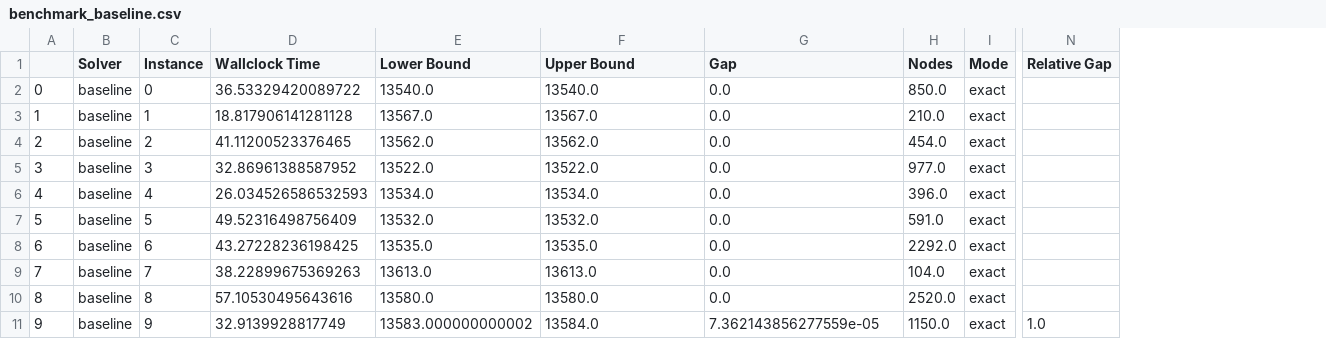
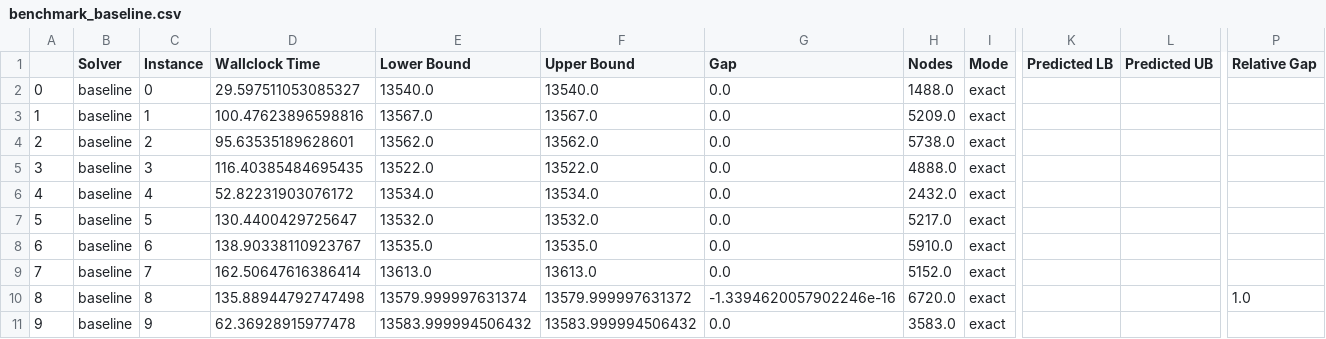
Before and after one commit to ANL-CEEESA/MIPLearn, a CSV file: benchmark/tsp/ChallengeA/benchmark_baseline.csv, drawn as a sheet; only a part is shown, gaps mark what is left out; addresses are those after the commit; the diff covers the shown part only; the diff names each change by its address in the sheet, - before the commit and + after, or states it on an @@ line.

Commit message:
Update TSP benchmarks

```diff
--- a/benchmark/tsp/ChallengeA/benchmark_baseline.csv
+++ b/benchmark/tsp/ChallengeA/benchmark_baseline.csv
+column K (Predicted LB), empty
+column L (Predicted UB), empty
-D2 (Wallclock Time): 36.53329420089722
+D2 (Wallclock Time): 29.597511053085327
-H2 (Nodes): 850.0
+H2 (Nodes): 1488.0
-D3 (Wallclock Time): 18.817906141281128
+D3 (Wallclock Time): 100.47623896598816
-H3 (Nodes): 210.0
+H3 (Nodes): 5209.0
-D4 (Wallclock Time): 41.11200523376465
+D4 (Wallclock Time): 95.63535189628601
-H4 (Nodes): 454.0
+H4 (Nodes): 5738.0
-D5 (Wallclock Time): 32.86961388587952
+D5 (Wallclock Time): 116.40385484695435
-H5 (Nodes): 977.0
+H5 (Nodes): 4888.0
-D6 (Wallclock Time): 26.034526586532593
+D6 (Wallclock Time): 52.82231903076172
-H6 (Nodes): 396.0
+H6 (Nodes): 2432.0
-D7 (Wallclock Time): 49.52316498756409
+D7 (Wallclock Time): 130.4400429725647
-H7 (Nodes): 591.0
+H7 (Nodes): 5217.0
-D8 (Wallclock Time): 43.27228236198425
+D8 (Wallclock Time): 138.90338110923767
-H8 (Nodes): 2292.0
+H8 (Nodes): 5910.0
-D9 (Wallclock Time): 38.22899675369263
+D9 (Wallclock Time): 162.50647616386414
-H9 (Nodes): 104.0
+H9 (Nodes): 5152.0
-D10 (Wallclock Time): 57.10530495643616
+D10 (Wallclock Time): 135.88944792747498
-E10 (Lower Bound): 13580.0
+E10 (Lower Bound): 13579.999997631374
-F10 (Upper Bound): 13580.0
+F10 (Upper Bound): 13579.999997631372
-G10 (Gap): 0.0
+G10 (Gap): -1.3394620057902246e-16
-H10 (Nodes): 2520.0
+H10 (Nodes): 6720.0
-P10 (Relative Gap): (empty)
+P10 (Relative Gap): 1.0
-D11 (Wallclock Time): 32.9139928817749
+D11 (Wallclock Time): 62.36928915977478
-E11 (Lower Bound): 13583.000000000002
+E11 (Lower Bound): 13583.999994506432
-F11 (Upper Bound): 13584.0
+F11 (Upper Bound): 13583.999994506432
-G11 (Gap): 7.362143856277559e-05
+G11 (Gap): 0.0
-H11 (Nodes): 1150.0
+H11 (Nodes): 3583.0
-P11 (Relative Gap): 1.0
+P11 (Relative Gap): (empty)
```
Also changed, not shown: 123 edited cells elsewhere in this file, benchmark/tsp/ChallengeA/benchmark_ml.csv, 2 other files.
